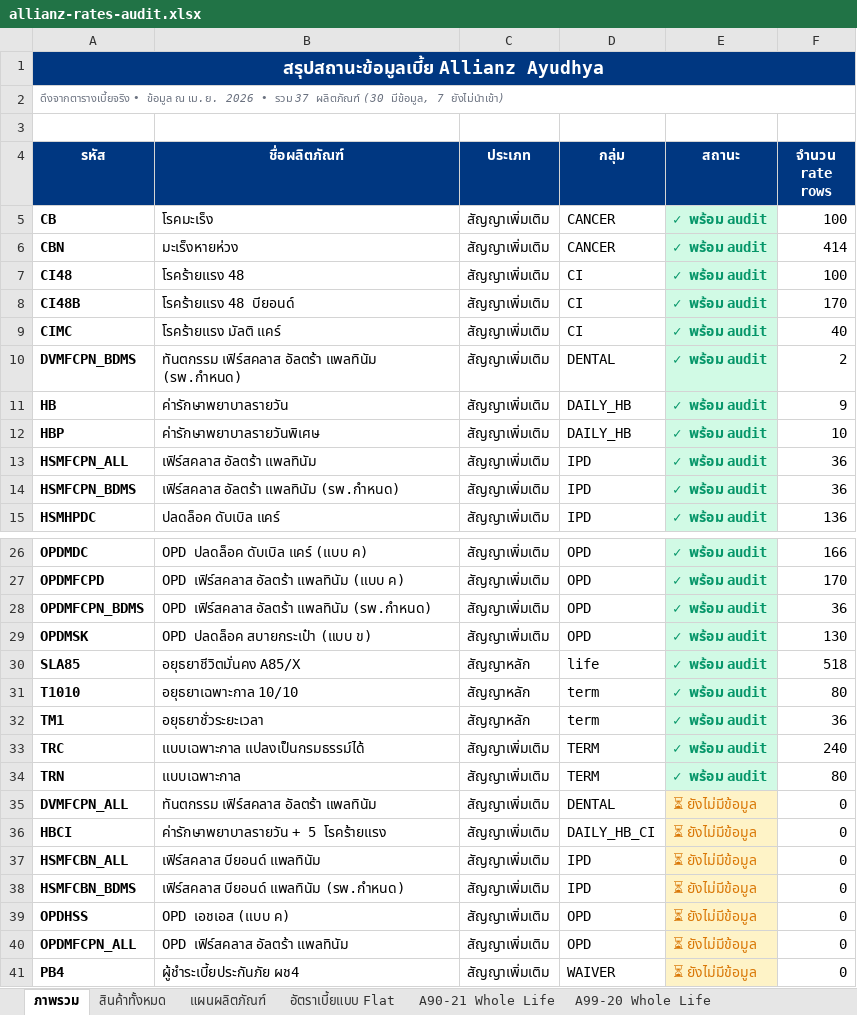
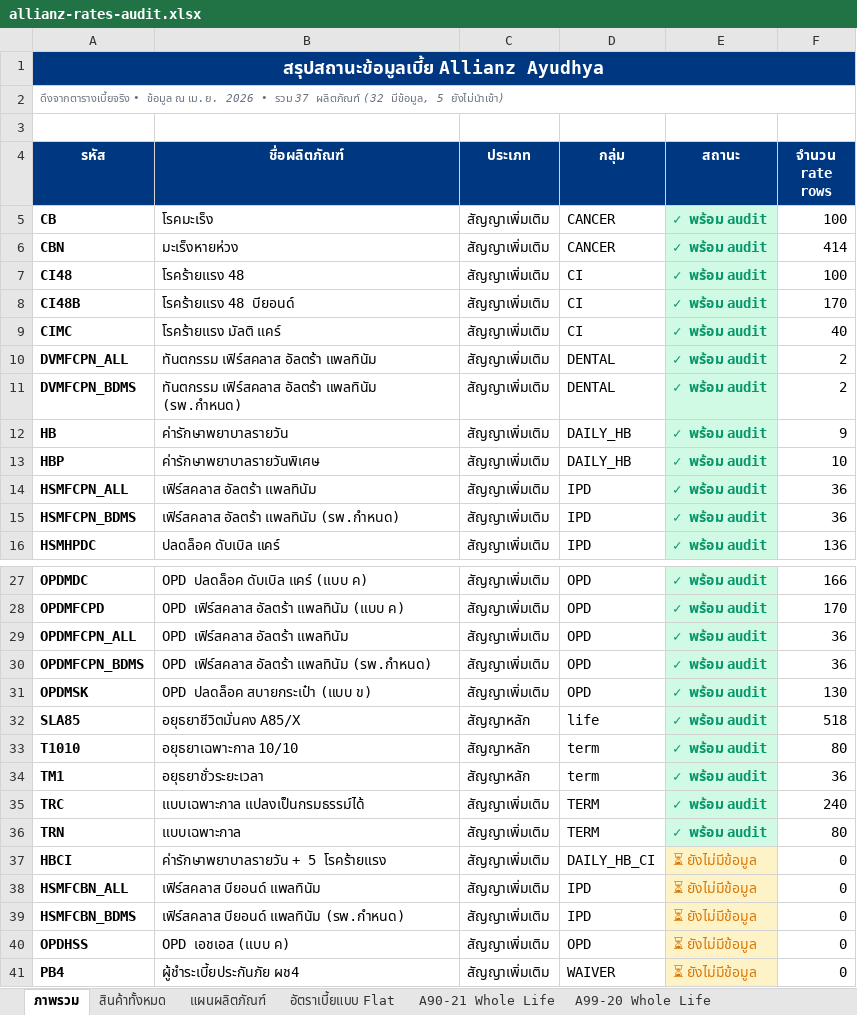
Before and after one commit to njiraaroon-max/financial-freedom-calc, an Excel workbook: allianz-rates-audit.xlsx, sheet ภาพรวม, drawn as a sheet; only a part is shown, gaps mark what is left out; values as stored, in another font and other column widths than the file's, no borders; removed rows and columns are numbered as before the commit, all else as after; the diff names each change by its address in the sheet, - before the commit and + after, or states it on an @@ line.

```diff
--- a/allianz-rates-audit.xlsx (sheet ภาพรวม)
+++ b/allianz-rates-audit.xlsx (sheet ภาพรวม)
-A2 (รหัส): …37 ผลิตภัณฑ์ (30 มีข้อมูล, 7 ยังไม่นำเข้า)
+A2 (รหัส): …37 ผลิตภัณฑ์ (32 มีข้อมูล, 5 ยังไม่นำเข้า)
+row 10: DVMFCPN_ALL | ทันตกรรม เฟิร์สคลาส อัลตร้า แพลทินัม | สัญญาเพิ่มเติม | DENTAL | ✓ พร้อม audit | 2
+row 29: OPDMFCPN_ALL | OPD เฟิร์สคลาส อัลตร้า แพลทินัม | สัญญาเพิ่มเติม | OPD | ✓ พร้อม audit | 36
-row 35: DVMFCPN_ALL | ทันตกรรม เฟิร์สคลาส อัลตร้า แพลทินัม | สัญญาเพิ่มเติม | DENTAL | ⏳ ยังไม่มีข้อมูล | 0
-row 40: OPDMFCPN_ALL | OPD เฟิร์สคลาส อัลตร้า แพลทินัม | สัญญาเพิ่มเติม | OPD | ⏳ ยังไม่มีข้อมูล | 0
```
Also changed, not shown: sheet ค่าปรับอาชีพ, sheet สินค้าทั้งหมด, other sheet tabs, 5 other files.
